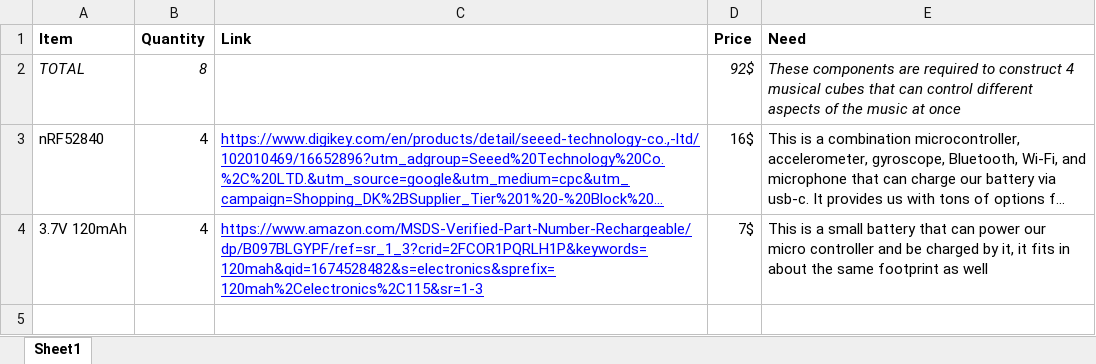
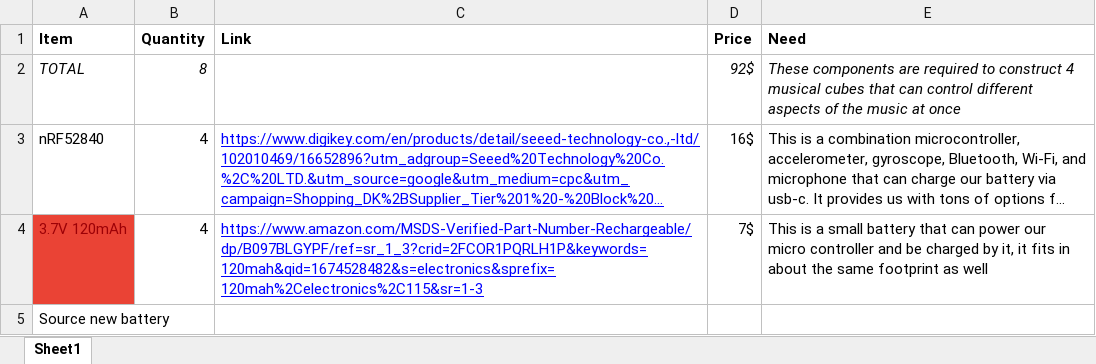
Before and after one commit to InteractiveMusicSystemsLab/MusicCubes, an Excel workbook: Bill of Materials/Purchasing sheet.xlsx, sheet Sheet1, drawn as a sheet; long unchanged cells end in …; values as stored, in another font and other column widths than the file's, no borders; charts and pictures not drawn; the diff names each change by its address in the sheet, - before the commit and + after, or states it on an @@ line.

Commit message:
Edited Battery item
Old battery unavailable, source new one.

```diff
--- a/Bill of Materials/Purchasing sheet.xlsx (sheet Sheet1)
+++ b/Bill of Materials/Purchasing sheet.xlsx (sheet Sheet1)
@@ A4 fill: none → #EA4335, text colour: black → #9C0006 @@
+row 5: Source new battery
```
Also changed, not shown: charts or pictures.
